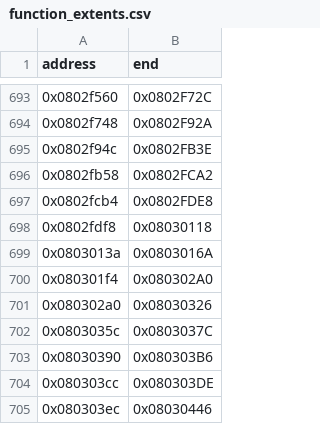
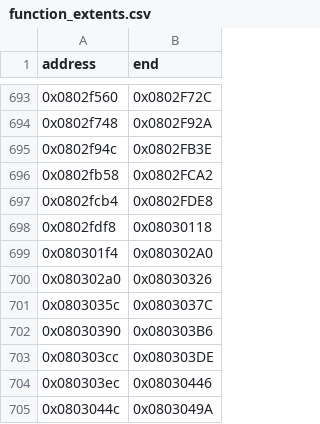
Before and after one commit to cypressru/SonicBattleDecomp, a CSV file: config/BSBE78/function_extents.csv, drawn as a sheet; only a part is shown, gaps mark what is left out; the shorter side is filled out with more unchanged rows.

```diff
--- a/config/BSBE78/function_extents.csv
+++ b/config/BSBE78/function_extents.csv
@@ -698,3 +698,2 @@ address,end
 0x0802fdf8,0x08030118
-0x0803013a,0x0803016A
 0x080301f4,0x080302A0
```
Also changed, not shown: config/BSBE78/functions.csv, 5 other files.
